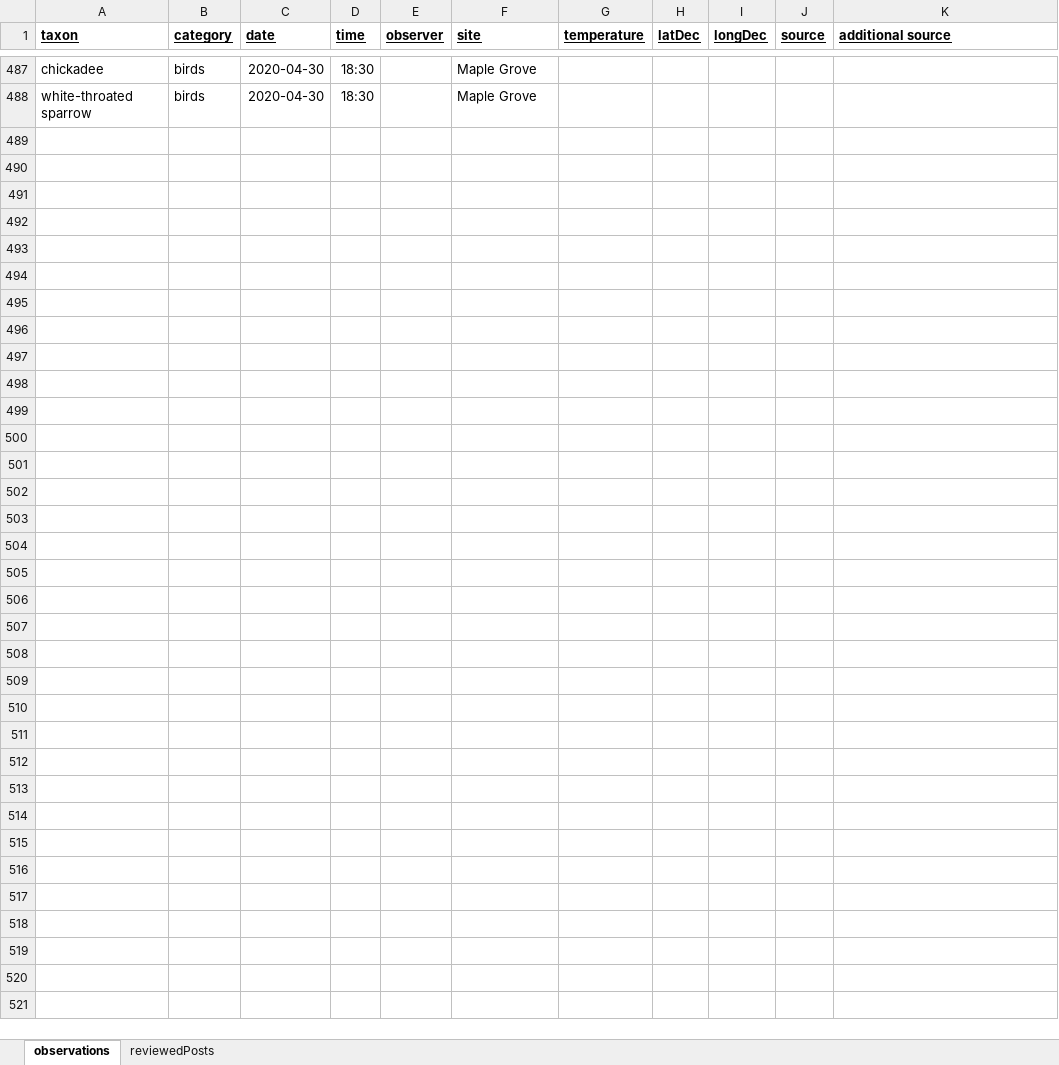
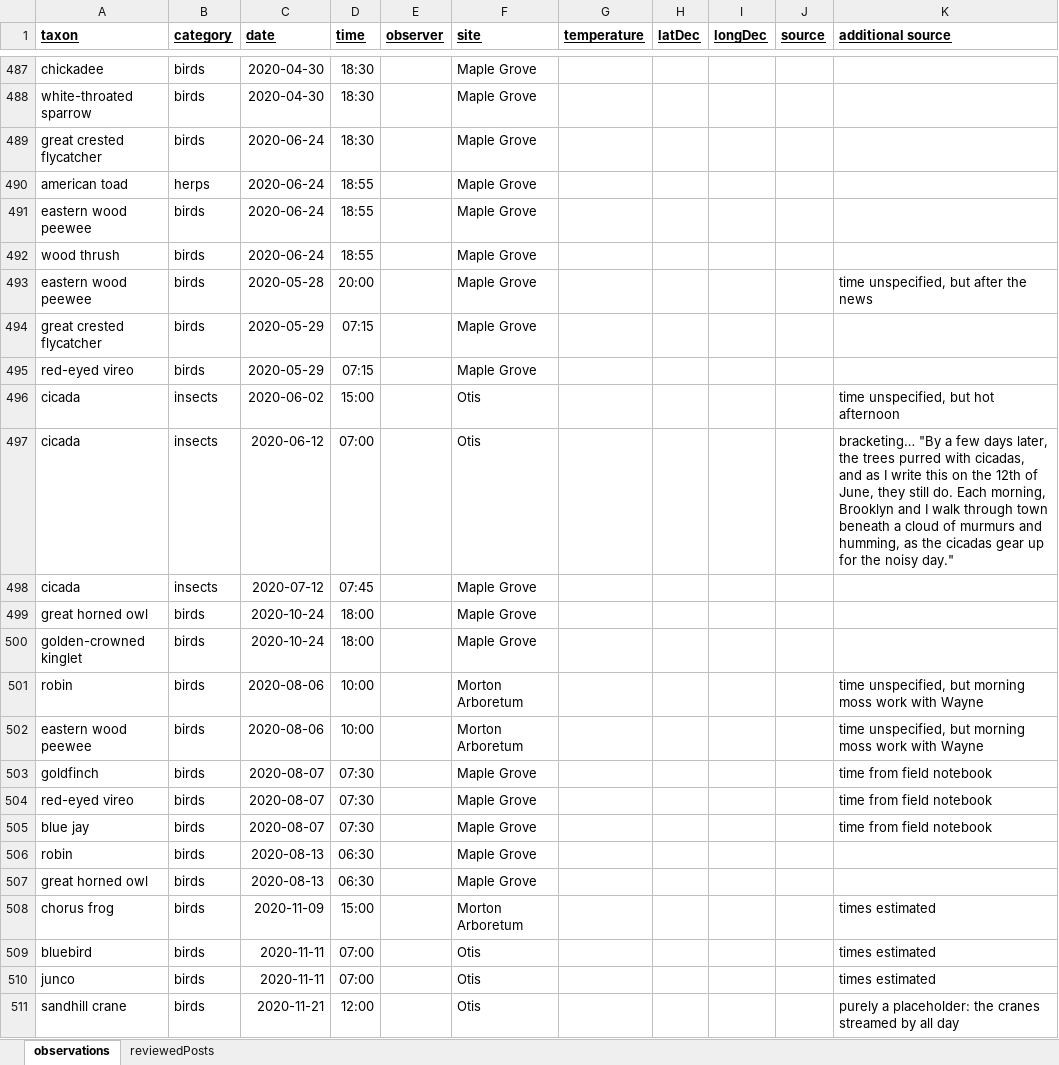
Before and after one commit to andrew-hipp/aural-landscapes, an Excel workbook: data/auralObservations.xlsx, sheet observations, drawn as a sheet; only a part is shown, gaps mark what is left out; values as stored, in another font and other column widths than the file's, no borders; the diff names each change by its address in the sheet, - before the commit and + after, or states it on an @@ line.

Commit message:
Updating observations 2020 is complete from A Botanist's Field Notes

```diff
--- a/data/auralObservations.xlsx (sheet observations)
+++ b/data/auralObservations.xlsx (sheet observations)
+row 489: great crested flycatcher | birds | 2020-06-24 | 18:30 |  | Maple Grove
+row 490: american toad | herps | 2020-06-24 | 18:55 |  | Maple Grove
+row 491: eastern wood peewee | birds | 2020-06-24 | 18:55 |  | Maple Grove
+row 492: wood thrush | birds | 2020-06-24 | 18:55 |  | Maple Grove
+row 493: eastern wood peewee | birds | 2020-05-28 | 20:00 |  | Maple Grove |  |  |  |  | time unspecified, but after the news
+row 494: great crested flycatcher | birds | 2020-05-29 | 07:15 |  | Maple Grove
+row 495: red-eyed vireo | birds | 2020-05-29 | 07:15 |  | Maple Grove
+row 496: cicada | insects | 2020-06-02 | 15:00 |  | Otis |  |  |  |  | time unspecified, but hot afternoon
+row 497: cicada | insects | 2020-06-12 | 07:00 |  | Otis |  |  |  |  | bracketing… "By a few days later, the trees purred with cicadas, and as I write this on the 12th of June, they still do. Each morning, Brooklyn and I walk through town beneath a cloud of murmurs and humming, as the cicadas gear up for the noisy day."
+row 498: cicada | insects | 2020-07-12 | 07:45 |  | Maple Grove
+row 499: great horned owl | birds | 2020-10-24 | 18:00 |  | Maple Grove
+row 500: golden-crowned kinglet | birds | 2020-10-24 | 18:00 |  | Maple Grove
+row 501: robin | birds | 2020-08-06 | 10:00 |  | Morton Arboretum |  |  |  |  | time unspecified, but morning moss work with Wayne
+row 502: eastern wood peewee | birds | 2020-08-06 | 10:00 |  | Morton Arboretum |  |  |  |  | time unspecified, but morning moss work with Wayne
+row 503: goldfinch | birds | 2020-08-07 | 07:30 |  | Maple Grove |  |  |  |  | time from field notebook
+row 504: red-eyed vireo | birds | 2020-08-07 | 07:30 |  | Maple Grove |  |  |  |  | time from field notebook
+row 505: blue jay | birds | 2020-08-07 | 07:30 |  | Maple Grove |  |  |  |  | time from field notebook
+row 506: robin | birds | 2020-08-13 | 06:30 |  | Maple Grove
+row 507: great horned owl | birds | 2020-08-13 | 06:30 |  | Maple Grove
+row 508: chorus frog | birds | 2020-11-09 | 15:00 |  | Morton Arboretum |  |  |  |  | times estimated
+row 509: bluebird | birds | 2020-11-11 | 07:00 |  | Otis |  |  |  |  | times estimated
+row 510: junco | birds | 2020-11-11 | 07:00 |  | Otis |  |  |  |  | times estimated
+row 511: sandhill crane | birds | 2020-11-21 | 12:00 |  | Otis |  |  |  |  | purely a placeholder: the cranes streamed by all day
```
